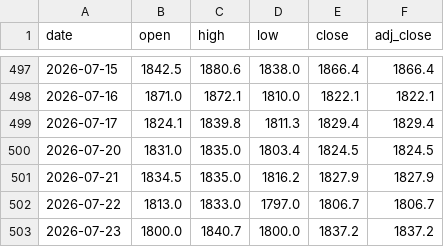
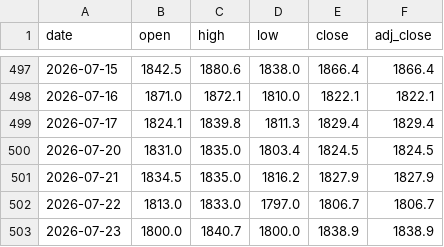
Before and after one commit to crorepathi369/tradeedge-api, a CSV file: SBILIFE.csv, drawn as a sheet; only a part is shown, gaps mark what is left out.

Commit message:
Breeze update 2026-07-23: SBILIFE

```diff
--- a/SBILIFE.csv
+++ b/SBILIFE.csv
@@ -502,2 +502,2 @@ date,open,high,low,close,adj_close
 2026-07-22,1813.0,1833.0,1797.0,1806.7,1806.7
-2026-07-23,1800.0,1840.7,1800.0,1837.2,1837.2
+2026-07-23,1800.0,1840.7,1800.0,1838.9,1838.9
```
